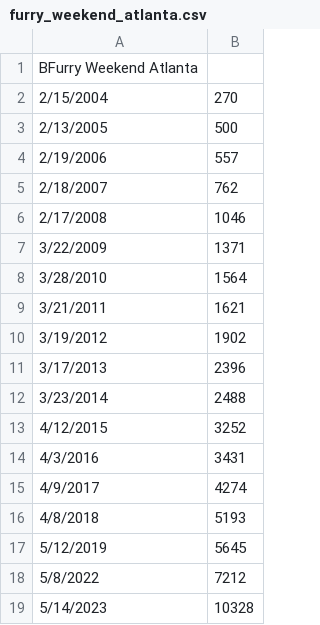
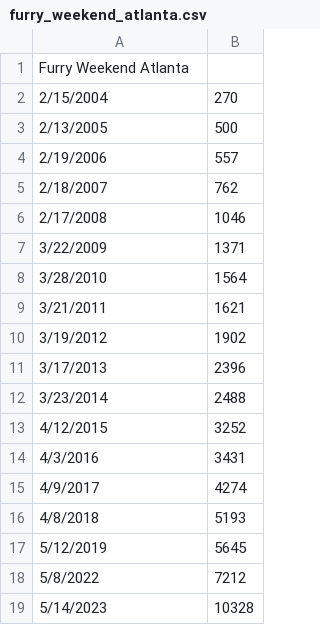
Before and after one commit to huehuecoyotl/furry-con-data, a CSV file: raw_data/furry_weekend_atlanta.csv, drawn as a sheet.

Commit message:
shhh no typo

```diff
--- a/raw_data/furry_weekend_atlanta.csv
+++ b/raw_data/furry_weekend_atlanta.csv
@@ -1,2 +1,2 @@
-BFurry Weekend Atlanta,
+Furry Weekend Atlanta,
 2/15/2004,270
```
